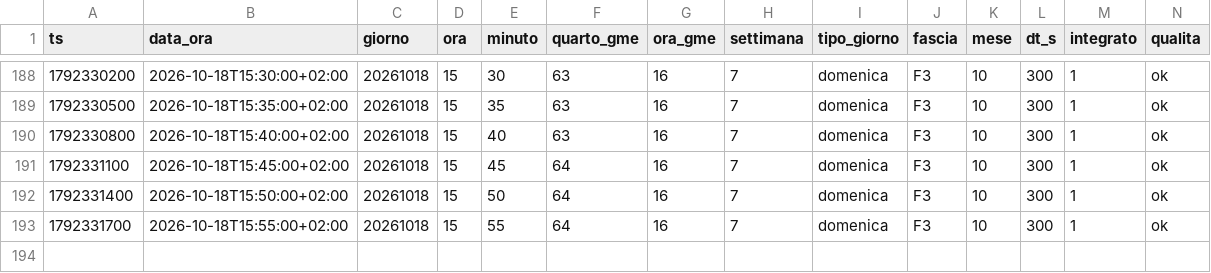
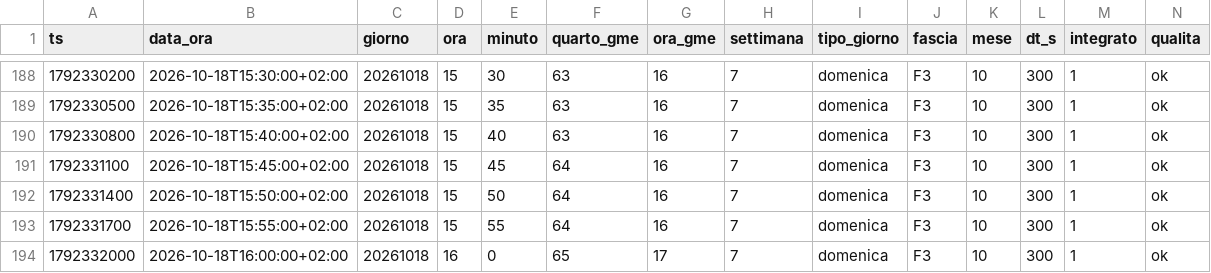
Before and after one commit to paolofontanacn-code/ems-dati, a CSV file: pannello/oggi.csv, drawn as a sheet; only a part is shown, gaps mark what is left out; rows hold the shown columns only; the diff names each change by its address in the sheet, - before the commit and + after, or states it on an @@ line.

```diff
--- a/pannello/oggi.csv
+++ b/pannello/oggi.csv
+row 194: 1792332000 | 2026-10-18T16:00:00+02:00 | 20261018 | 16 | 0 | 65 | 17 | 7 | domenica | F3 | 10 | 300 | 1 | ok
```
Also changed, not shown: pannello/diagnosi_rete.csv, 8 other files.
